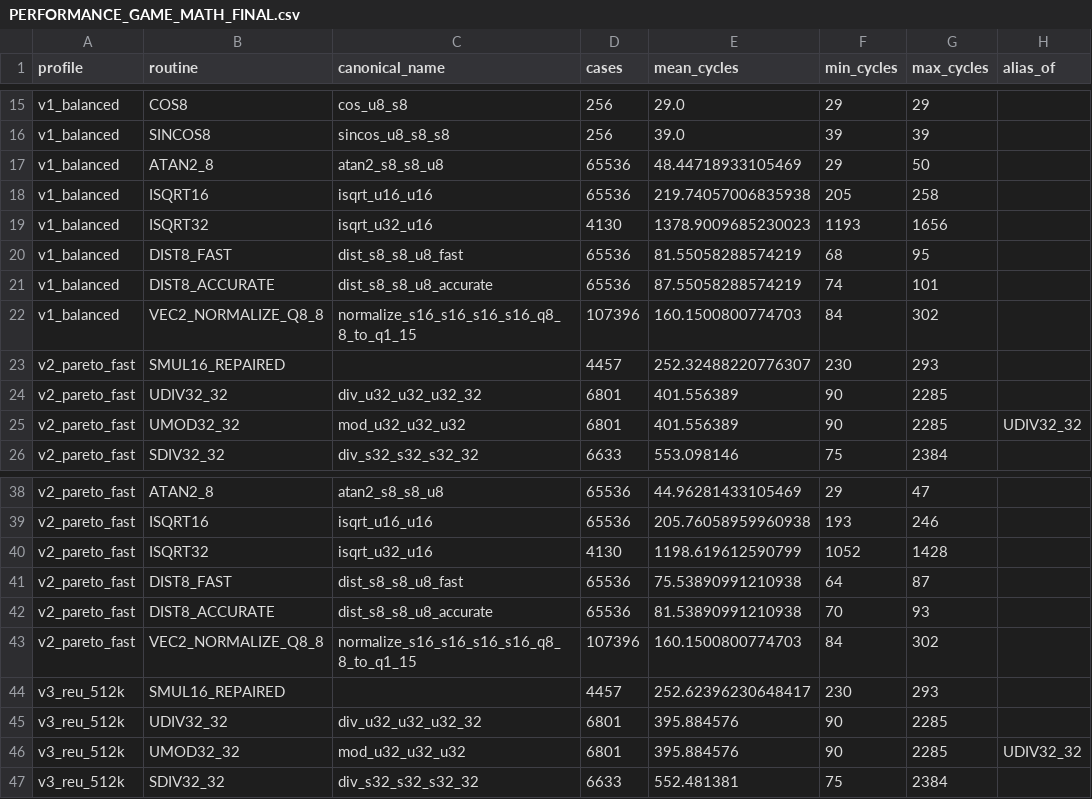
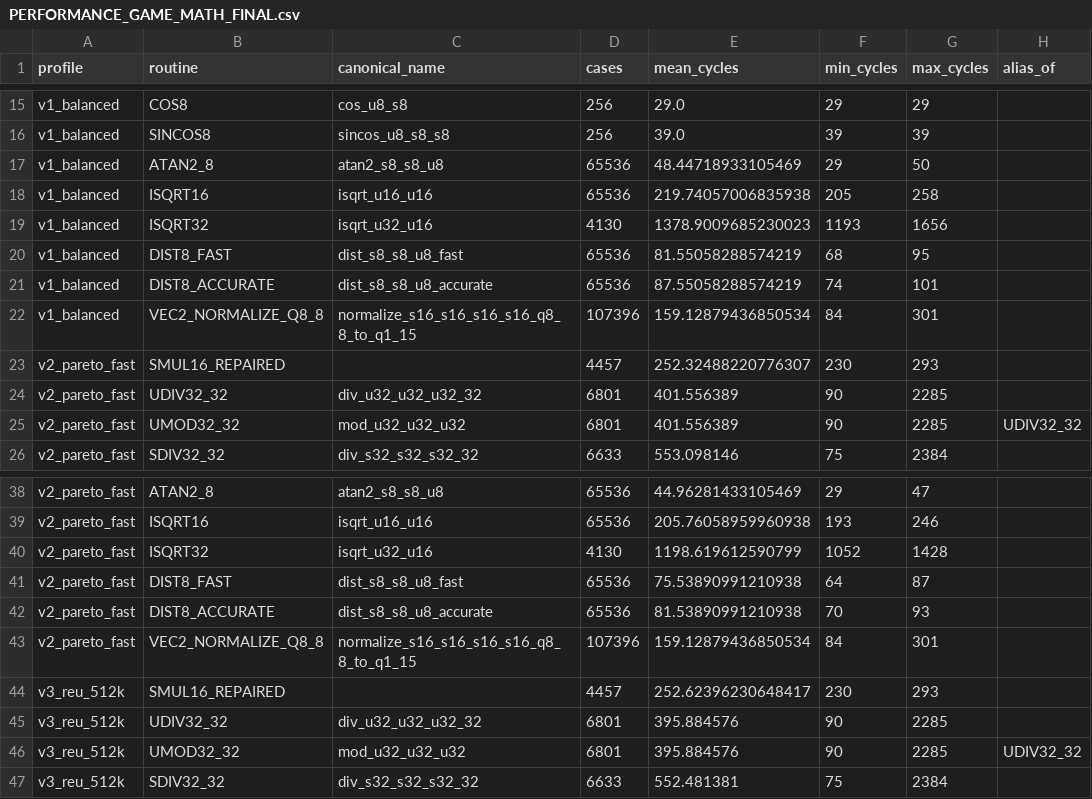
Before and after one commit to floppyrom/C64-Math-Library, a CSV file: docs/PERFORMANCE_GAME_MATH_FINAL.csv, drawn as a sheet; only a part is shown, gaps mark what is left out.

```diff
--- a/docs/PERFORMANCE_GAME_MATH_FINAL.csv
+++ b/docs/PERFORMANCE_GAME_MATH_FINAL.csv
@@ -21,3 +21,3 @@ v1_balanced,DIST8_FAST,dist_s8_s8_u8_fast,65536,81.55058288574219,68,95,
 v1_balanced,DIST8_ACCURATE,dist_s8_s8_u8_accurate,65536,87.55058288574219,74,101,
-v1_balanced,VEC2_NORMALIZE_Q8_8,normalize_s16_s16_s16_s16_q8_8_to_q1_15,107396,160.1500800774703,84,302,
+v1_balanced,VEC2_NORMALIZE_Q8_8,normalize_s16_s16_s16_s16_q8_8_to_q1_15,107396,159.12879436850534,84,301,
 v2_pareto_fast,SMUL16_REPAIRED,,4457,252.32488220776307,230,293,
@@ -42,3 +42,3 @@ v2_pareto_fast,DIST8_FAST,dist_s8_s8_u8_fast,65536,75.53890991210938,64,87,
 v2_pareto_fast,DIST8_ACCURATE,dist_s8_s8_u8_accurate,65536,81.53890991210938,70,93,
-v2_pareto_fast,VEC2_NORMALIZE_Q8_8,normalize_s16_s16_s16_s16_q8_8_to_q1_15,107396,160.1500800774703,84,302,
+v2_pareto_fast,VEC2_NORMALIZE_Q8_8,normalize_s16_s16_s16_s16_q8_8_to_q1_15,107396,159.12879436850534,84,301,
 v3_reu_512k,SMUL16_REPAIRED,,4457,252.62396230648417,230,293,
```
Also changed, not shown: benchmarks/PUBLIC_PROFILE_RESULTS.csv, benchmarks/UNSIGNED_3216_WORKLOAD_AUDIT.csv, 38 other files.
